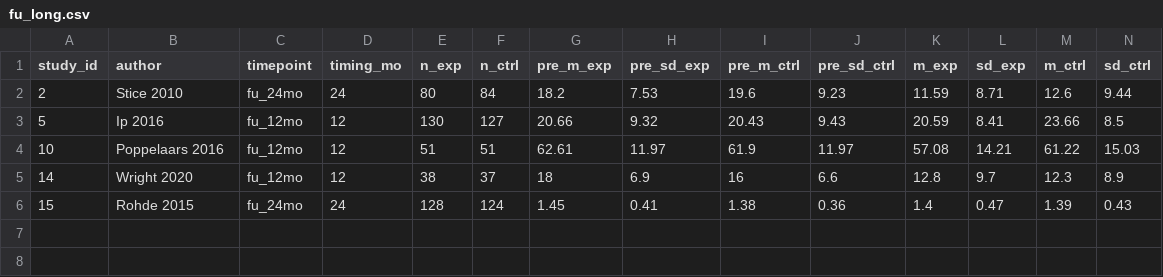
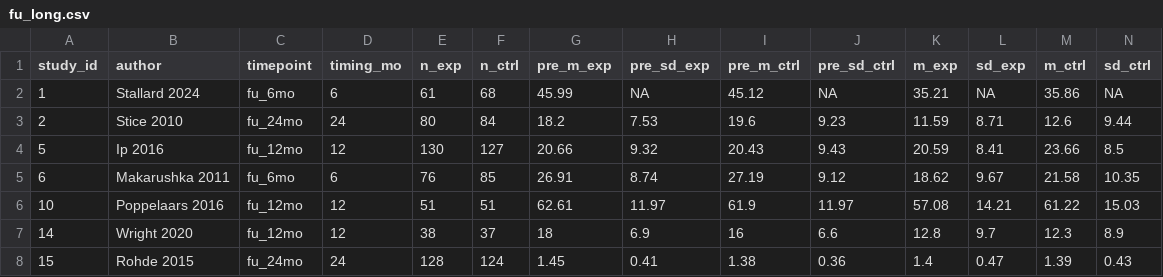
Before and after one commit to li33893/meta-analysis, a CSV file: results/tables/fu_long.csv, drawn as a sheet; only a part is shown; rows hold the shown columns only; the diff names each change by its address in the sheet, - before the commit and + after, or states it on an @@ line.

```diff
--- a/results/tables/fu_long.csv
+++ b/results/tables/fu_long.csv
+row 2: 1 | Stallard 2024 | fu_6mo | 6 | 61 | 68 | 45.99 | NA | 45.12 | NA | 35.21 | NA | 35.86 | NA
+row 5: 6 | Makarushka 2011 | fu_6mo | 6 | 76 | 85 | 26.91 | 8.74 | 27.19 | 9.12 | 18.62 | 9.67 | 21.58 | 10.35
```
Also changed, not shown: results/tables/effect_data.csv, results/tables/fu_short.csv, 17 other files.
